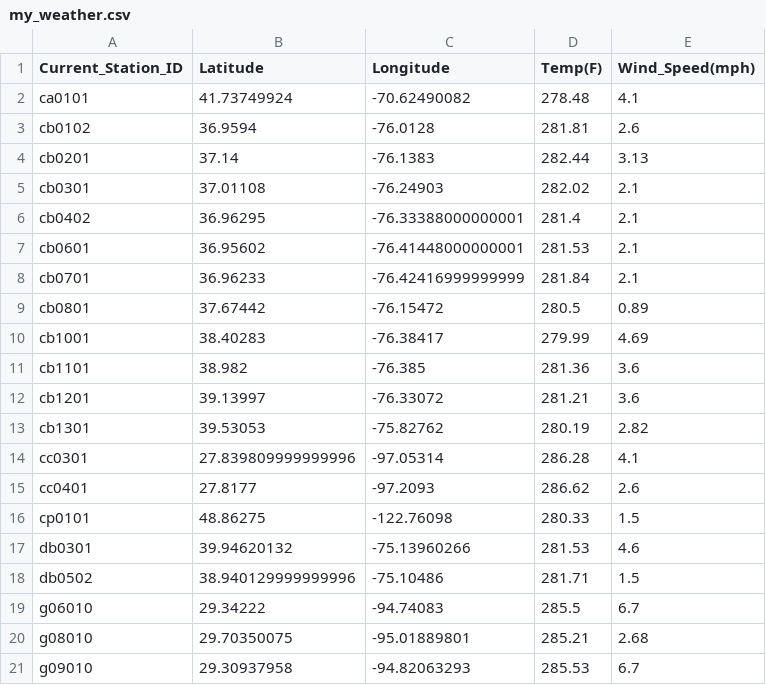
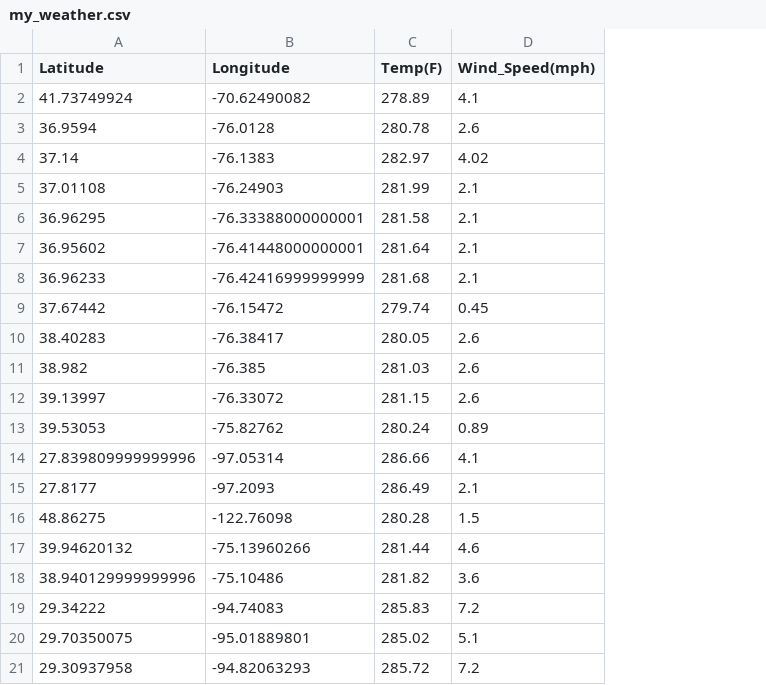
Before and after one commit to cveras33/dive-sites-ETL, a CSV file: Resources/my_weather.csv, drawn as a sheet; only a part is shown; removed rows and columns are numbered as before the commit, all else as after; the diff covers the shown part only; the diff names each change by its address in the sheet, - before the commit and + after, or states it on an @@ line.

Commit message:
Removed ID column from weather csv.

```diff
--- a/Resources/my_weather.csv
+++ b/Resources/my_weather.csv
-column A (Current_Station_ID), rows 2-21: ca0101 | cb0102 | cb0201 | cb0301 | cb0402 | cb0601 | cb0701 | cb0801 | cb1001 | cb1101 | cb1201 | cb1301 | cc0301 | cc0401 | cp0101 | db0301 | db0502 | g06010 | g08010 | g09010
-C2 (Temp(F)): 278.48
+C2 (Temp(F)): 278.89
-C3 (Temp(F)): 281.81
+C3 (Temp(F)): 280.78
-C4 (Temp(F)): 282.44
+C4 (Temp(F)): 282.97
-D4 (Wind_Speed(mph)): 3.13
+D4 (Wind_Speed(mph)): 4.02
-C5 (Temp(F)): 282.02
+C5 (Temp(F)): 281.99
-C6 (Temp(F)): 281.4
+C6 (Temp(F)): 281.58
-C7 (Temp(F)): 281.53
+C7 (Temp(F)): 281.64
-C8 (Temp(F)): 281.84
+C8 (Temp(F)): 281.68
-C9 (Temp(F)): 280.5
+C9 (Temp(F)): 279.74
-D9 (Wind_Speed(mph)): 0.89
+D9 (Wind_Speed(mph)): 0.45
-C10 (Temp(F)): 279.99
+C10 (Temp(F)): 280.05
-D10 (Wind_Speed(mph)): 4.69
+D10 (Wind_Speed(mph)): 2.6
-C11 (Temp(F)): 281.36
+C11 (Temp(F)): 281.03
-D11:D12 (Wind_Speed(mph)): 3.6
+D11:D12 (Wind_Speed(mph)): 2.6
-C12 (Temp(F)): 281.21
+C12 (Temp(F)): 281.15
-C13 (Temp(F)): 280.19
+C13 (Temp(F)): 280.24
-D13 (Wind_Speed(mph)): 2.82
+D13 (Wind_Speed(mph)): 0.89
-C14 (Temp(F)): 286.28
+C14 (Temp(F)): 286.66
-C15 (Temp(F)): 286.62
+C15 (Temp(F)): 286.49
-D15 (Wind_Speed(mph)): 2.6
+D15 (Wind_Speed(mph)): 2.1
-C16 (Temp(F)): 280.33
+C16 (Temp(F)): 280.28
-C17 (Temp(F)): 281.53
+C17 (Temp(F)): 281.44
-C18 (Temp(F)): 281.71
+C18 (Temp(F)): 281.82
-D18 (Wind_Speed(mph)): 1.5
+D18 (Wind_Speed(mph)): 3.6
-C19 (Temp(F)): 285.5
+C19 (Temp(F)): 285.83
-D19 (Wind_Speed(mph)): 6.7
+D19 (Wind_Speed(mph)): 7.2
-C20 (Temp(F)): 285.21
+C20 (Temp(F)): 285.02
-D20 (Wind_Speed(mph)): 2.68
+D20 (Wind_Speed(mph)): 5.1
-C21 (Temp(F)): 285.53
+C21 (Temp(F)): 285.72
-D21 (Wind_Speed(mph)): 6.7
+D21 (Wind_Speed(mph)): 7.2
```
Also changed, not shown: 50 edited cells elsewhere in this file, 1 other file.
